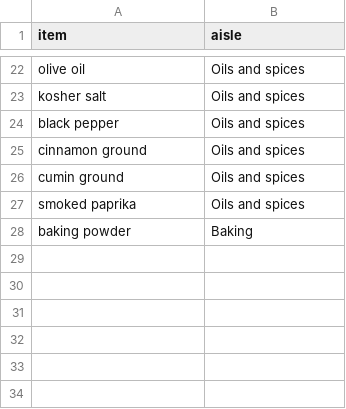
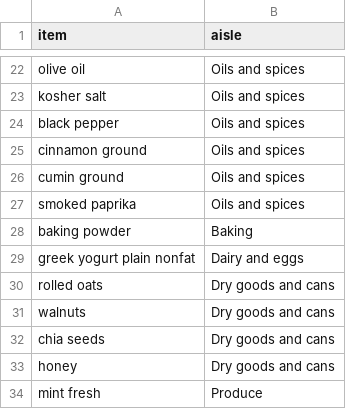
Before and after one commit to abdou998/gramsperdollar, a CSV file: data/aisles.csv, drawn as a sheet; only a part is shown, gaps mark what is left out.

```diff
--- a/data/aisles.csv
+++ b/data/aisles.csv
@@ -28 +28,7 @@ smoked paprika,Oils and spices
 baking powder,Baking
+greek yogurt plain nonfat,Dairy and eggs
+rolled oats,Dry goods and cans
+walnuts,Dry goods and cans
+chia seeds,Dry goods and cans
+honey,Dry goods and cans
+mint fresh,Produce
```
Also changed, not shown: data/nutrition.csv, data/prices.csv, 9 other files.
